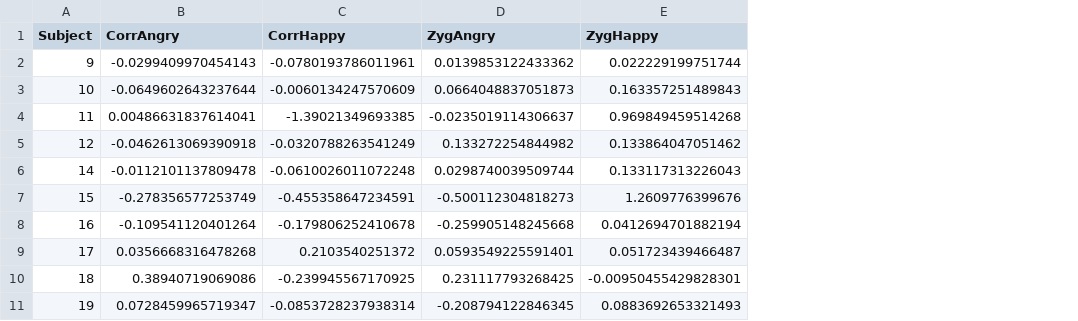
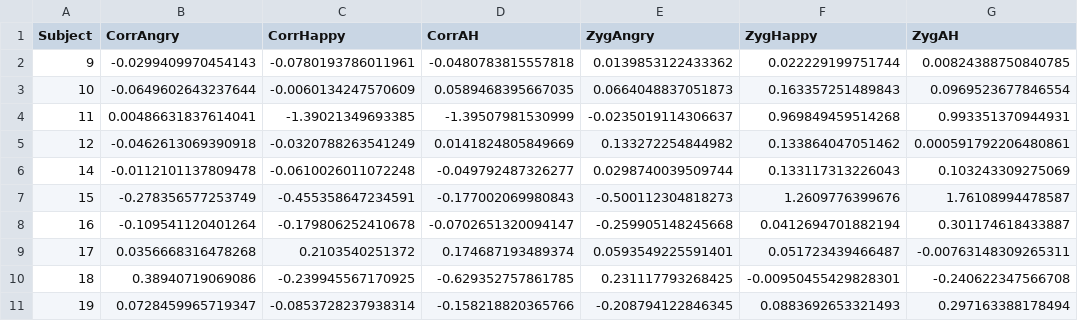
Before and after one commit to GNilsonne/Data-and-analysis-code-Oxazepam-and-emotion-2, a CSV file: IndividualResponsesFMOV.csv, drawn as a sheet; only a part is shown; the diff names each change by its address in the sheet, - before the commit and + after, or states it on an @@ line.

Commit message:
Updated with happy-angry contrast

```diff
--- a/IndividualResponsesFMOV.csv
+++ b/IndividualResponsesFMOV.csv
+column D (CorrAH), rows 2-11: -0.0480783815557818 | 0.0589468395667035 | -1.39507981530999 | 0.0141824805849669 | -0.049792487326277 | -0.177002069980843 | -0.0702651320094147 | 0.174687193489374 | -0.629352757861785 | -0.158218820365766
+column G (ZygAH), rows 2-11: 0.00824388750840785 | 0.0969523677846554 | 0.993351370944931 | 0.000591792206480861 | 0.103243309275069 | 1.76108994478587 | 0.301174618433887 | -0.00763148309265311 | -0.240622347566708 | 0.297163388178494
```
